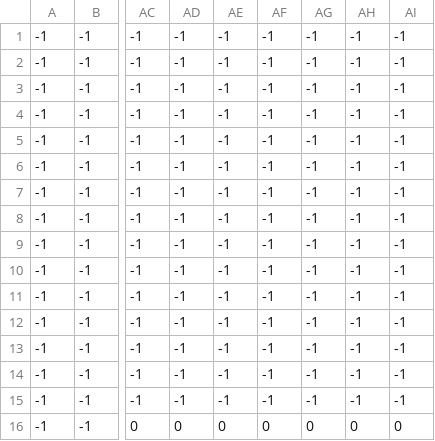
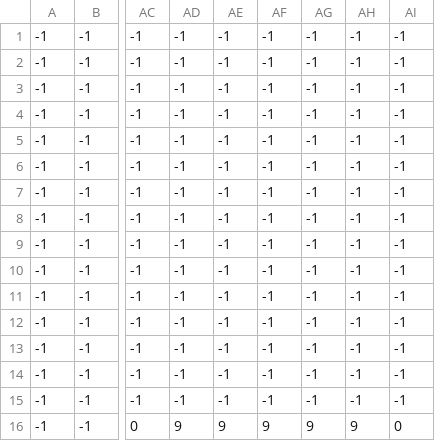
Before and after one commit to guy-nithi/Shooter, a CSV file: level3_data.csv, drawn as a sheet; only a part is shown, gaps mark what is left out; the diff names each change by its address in the sheet, - before the commit and + after, or states it on an @@ line.

Commit message:
Adding a level editor into the game

```diff
--- a/level3_data.csv
+++ b/level3_data.csv
-AD16: 0
+AD16: 9
-AE16: 0
+AE16: 9
-AF16: 0
+AF16: 9
-AG16: 0
+AG16: 9
-AH16: 0
+AH16: 9
```
Also changed, not shown: 8 other files.
